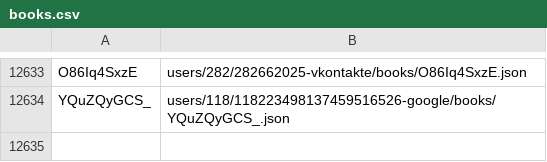
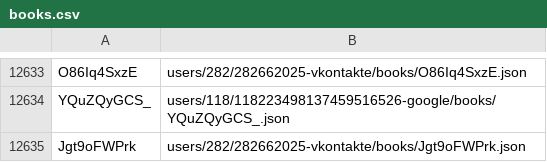
Before and after one commit to knigopis/repo.knigopis.com, a CSV file: books.csv, drawn as a sheet; only a part is shown, gaps mark what is left out.

Commit message:
Added book 'Дарт Плэгас' by 'Astro'

```diff
--- a/books.csv
+++ b/books.csv
@@ -12634 +12634,2 @@ O86Iq4SxzE,users/282/282662025-vkontakte/books/O86Iq4SxzE.json
 YQuZQyGCS_,users/118/118223498137459516526-google/books/YQuZQyGCS_.json
+Jgt9oFWPrk,users/282/282662025-vkontakte/books/Jgt9oFWPrk.json
```
Also changed, not shown: 6 other files.
